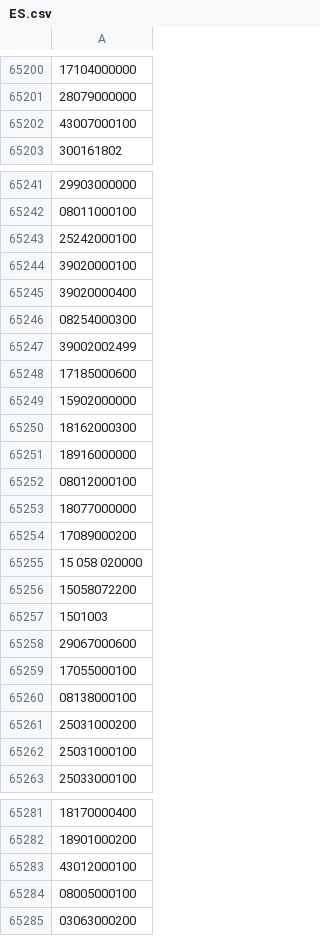
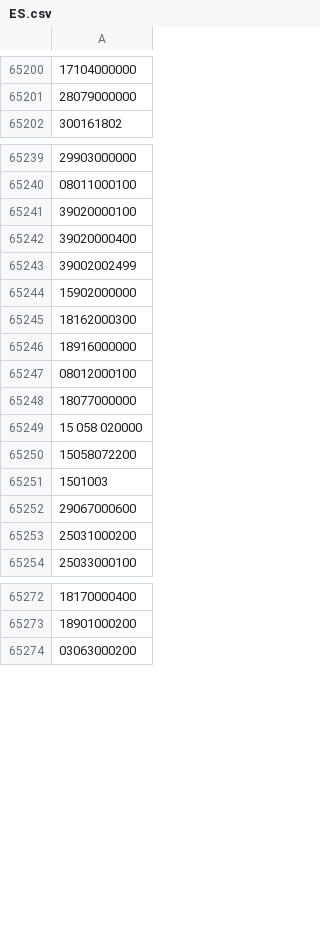
Before and after one commit to OSM-es/validador-ine, a CSV file: ES.csv, drawn as a sheet; only a part is shown, gaps mark what is left out; the diff covers the shown part only; the diff names each change by its address in the sheet, - before the commit and + after, or states it on an @@ line.

```diff
--- a/ES.csv
+++ b/ES.csv
-row 65202: 43007000100
-row 65243: 25242000100
-row 65246: 08254000300
-row 65248: 17185000600
-row 65254: 17089000200
-row 65259: 17055000100
-row 65260: 08138000100
-row 65262: 25031000100
-row 65283: 43012000100
-row 65284: 08005000100
```
Also changed, not shown: 1 removed row elsewhere in this file.
